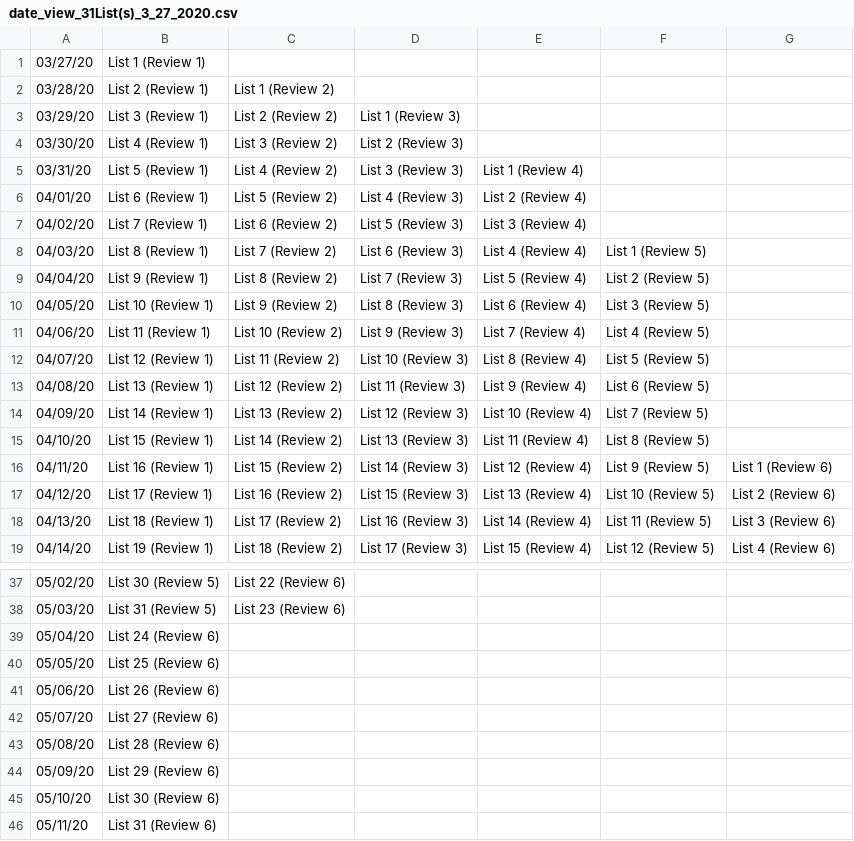
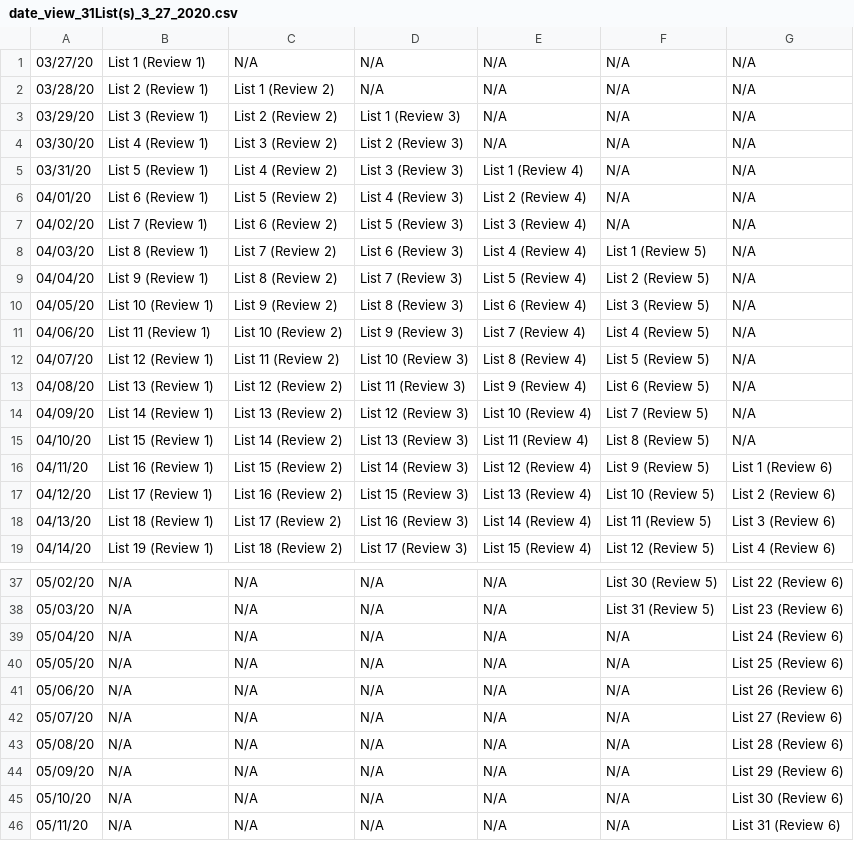
Before and after one commit to chrisliu298/Vocab-Scheduler, a CSV file: date_view_31List(s)_3_27_2020.csv, drawn as a sheet; only a part is shown, gaps mark what is left out; the diff covers the shown part only.

```diff
--- a/date_view_31List(s)_3_27_2020.csv
+++ b/date_view_31List(s)_3_27_2020.csv
@@ -1,15 +1,15 @@
-03/27/20, List 1 (Review 1),  ,  ,  ,  ,  ,
-03/28/20, List 2 (Review 1), List 1 (Review 2),  ,  ,  ,  ,
-03/29/20, List 3 (Review 1), List 2 (Review 2), List 1 (Review 3),  ,  ,  ,
-03/30/20, List 4 (Review 1), List 3 (Review 2), List 2 (Review 3),  ,  ,  ,
-03/31/20, List 5 (Review 1), List 4 (Review 2), List 3 (Review 3), List 1 (Review 4),  ,  ,
-04/01/20, List 6 (Review 1), List 5 (Review 2), List 4 (Review 3), List 2 (Review 4),  ,  ,
-04/02/20, List 7 (Review 1), List 6 (Review 2), List 5 (Review 3), List 3 (Review 4),  ,  ,
-04/03/20, List 8 (Review 1), List 7 (Review 2), List 6 (Review 3), List 4 (Review 4), List 1 (Review 5),  ,
-04/04/20, List 9 (Review 1), List 8 (Review 2), List 7 (Review 3), List 5 (Review 4), List 2 (Review 5),  ,
-04/05/20, List 10 (Review 1), List 9 (Review 2), List 8 (Review 3), List 6 (Review 4), List 3 (Review 5),  ,
-04/06/20, List 11 (Review 1), List 10 (Review 2), List 9 (Review 3), List 7 (Review 4), List 4 (Review 5),  ,
-04/07/20, List 12 (Review 1), List 11 (Review 2), List 10 (Review 3), List 8 (Review 4), List 5 (Review 5),  ,
-04/08/20, List 13 (Review 1), List 12 (Review 2), List 11 (Review 3), List 9 (Review 4), List 6 (Review 5),  ,
-04/09/20, List 14 (Review 1), List 13 (Review 2), List 12 (Review 3), List 10 (Review 4), List 7 (Review 5),  ,
-04/10/20, List 15 (Review 1), List 14 (Review 2), List 13 (Review 3), List 11 (Review 4), List 8 (Review 5),  ,
+03/27/20, List 1 (Review 1), N/A, N/A, N/A, N/A, N/A,
+03/28/20, List 2 (Review 1), List 1 (Review 2), N/A, N/A, N/A, N/A,
+03/29/20, List 3 (Review 1), List 2 (Review 2), List 1 (Review 3), N/A, N/A, N/A,
+03/30/20, List 4 (Review 1), List 3 (Review 2), List 2 (Review 3), N/A, N/A, N/A,
+03/31/20, List 5 (Review 1), List 4 (Review 2), List 3 (Review 3), List 1 (Review 4), N/A, N/A,
+04/01/20, List 6 (Review 1), List 5 (Review 2), List 4 (Review 3), List 2 (Review 4), N/A, N/A,
+04/02/20, List 7 (Review 1), List 6 (Review 2), List 5 (Review 3), List 3 (Review 4), N/A, N/A,
+04/03/20, List 8 (Review 1), List 7 (Review 2), List 6 (Review 3), List 4 (Review 4), List 1 (Review 5), N/A
+04/04/20, List 9 (Review 1), List 8 (Review 2), List 7 (Review 3), List 5 (Review 4), List 2 (Review 5), N/A
+04/05/20, List 10 (Review 1), List 9 (Review 2), List 8 (Review 3), List 6 (Review 4), List 3 (Review 5), N/A
+04/06/20, List 11 (Review 1), List 10 (Review 2), List 9 (Review 3), List 7 (Review 4), List 4 (Review 5), N/A
+04/07/20, List 12 (Review 1), List 11 (Review 2), List 10 (Review 3), List 8 (Review 4), List 5 (Review 5), N/A
+04/08/20, List 13 (Review 1), List 12 (Review 2), List 11 (Review 3), List 9 (Review 4), List 6 (Review 5), N/A
+04/09/20, List 14 (Review 1), List 13 (Review 2), List 12 (Review 3), List 10 (Review 4), List 7 (Review 5), N/A
+04/10/20, List 15 (Review 1), List 14 (Review 2), List 13 (Review 3), List 11 (Review 4), List 8 (Review 5), N/A
@@ -37,10 +37,10 @@
-05/02/20, List 30 (Review 5), List 22 (Review 6),  ,  ,  ,  ,
-05/03/20, List 31 (Review 5), List 23 (Review 6),  ,  ,  ,  ,
-05/04/20, List 24 (Review 6),  ,  ,  ,  ,  ,
-05/05/20, List 25 (Review 6),  ,  ,  ,  ,  ,
-05/06/20, List 26 (Review 6),  ,  ,  ,  ,  ,
-05/07/20, List 27 (Review 6),  ,  ,  ,  ,  ,
-05/08/20, List 28 (Review 6),  ,  ,  ,  ,  ,
-05/09/20, List 29 (Review 6),  ,  ,  ,  ,  ,
-05/10/20, List 30 (Review 6),  ,  ,  ,  ,  ,
-05/11/20, List 31 (Review 6),  ,  ,  ,  ,  ,
+05/02/20, N/A, N/A, N/A, N/A, List 30 (Review 5), List 22 (Review 6)
+05/03/20, N/A, N/A, N/A, N/A, List 31 (Review 5), List 23 (Review 6)
+05/04/20, N/A, N/A, N/A, N/A, N/A, List 24 (Review 6)
+05/05/20, N/A, N/A, N/A, N/A, N/A, List 25 (Review 6)
+05/06/20, N/A, N/A, N/A, N/A, N/A, List 26 (Review 6)
+05/07/20, N/A, N/A, N/A, N/A, N/A, List 27 (Review 6)
+05/08/20, N/A, N/A, N/A, N/A, N/A, List 28 (Review 6)
+05/09/20, N/A, N/A, N/A, N/A, N/A, List 29 (Review 6)
+05/10/20, N/A, N/A, N/A, N/A, N/A, List 30 (Review 6)
+05/11/20, N/A, N/A, N/A, N/A, N/A, List 31 (Review 6)
```
Also changed, not shown: 30 edited cells elsewhere in this file, 1 other file.
